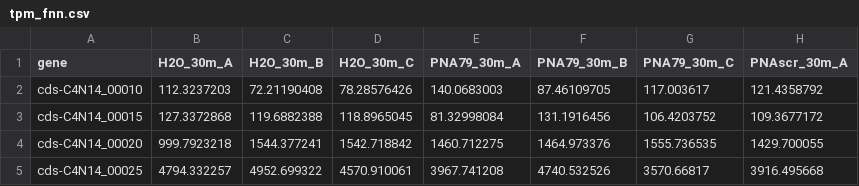
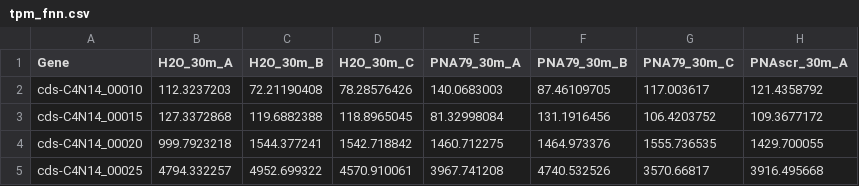
Before and after one commit to quangnvo/pca-plot, a CSV file: database/tpm_fnn.csv, drawn as a sheet; only a part is shown; the diff names each change by its address in the sheet, - before the commit and + after, or states it on an @@ line.

Commit message:
fix the button loadings table

```diff
--- a/database/tpm_fnn.csv
+++ b/database/tpm_fnn.csv
-A1: gene
+A1: Gene
```
Also changed, not shown: 8 other files.
